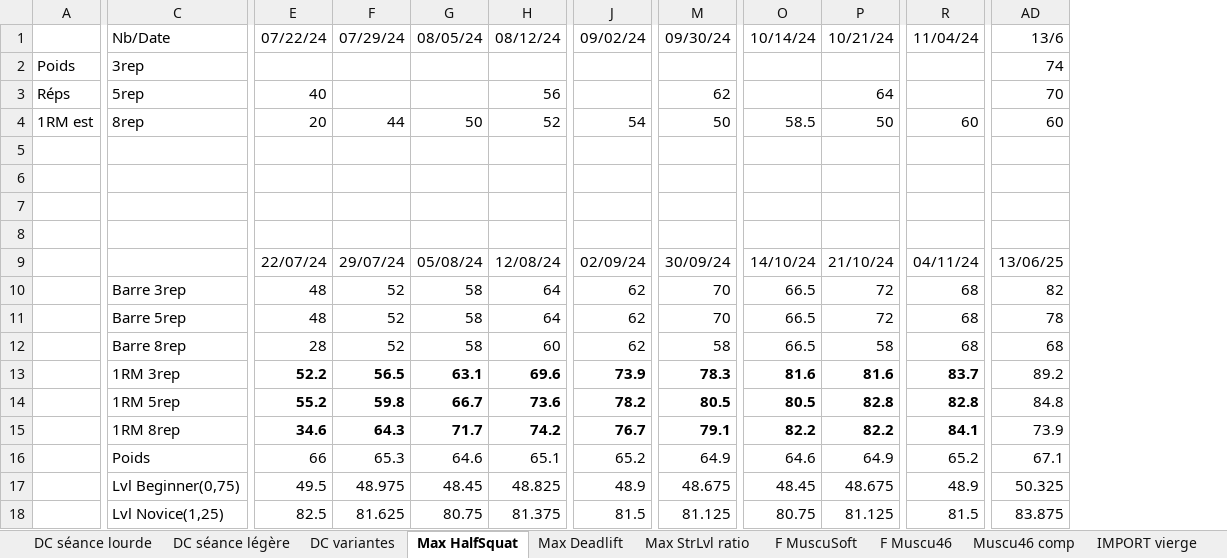
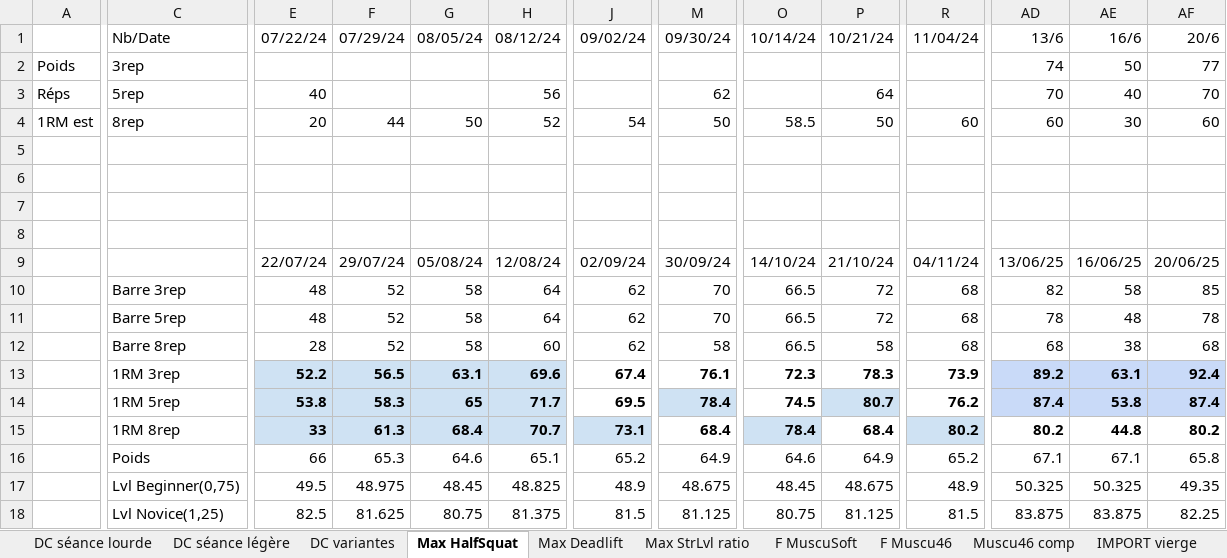
Before and after one commit to GuillBuj/fitlogtimer, an Excel workbook: docs/DCevoModParse.xlsx, sheet Max HalfSquat, drawn as a sheet; only a part is shown, gaps mark what is left out; values as stored, in another font and other column widths than the file's, no borders; charts and pictures not drawn; removed rows and columns are numbered as before the commit, all else as after; rows hold the shown columns only; the diff covers the shown part only; the diff names each change by its address in the sheet, - before the commit and + after, or states it on an @@ line.

```diff
--- a/docs/DCevoModParse.xlsx (sheet Max HalfSquat)
+++ b/docs/DCevoModParse.xlsx (sheet Max HalfSquat)
+column AE, rows 1-14: 16/6 | 50 | 40 | 30 |  |  |  |  | 16/06/25 | 58 | 48 | 38 | 63.1 | 53.8; rows 16-18: 67.1 | 50.325 | 83.875
+column AF, rows 1-14: 20/6 | 77 | 70 | 60 |  |  |  |  | 20/06/25 | 85 | 78 | 68 | 92.4 | 87.4; rows 16-18: 65.8 | 49.35 | 82.25
-E13:H14 fill: none
+E13:H14 fill: #CFE2F3
-J13: 73.9
+J13: 67.4
-M13: 78.3
+M13: 76.1
-O13: 81.6
+O13: 72.3
-P13: 81.6
+P13: 78.3
-R13: 83.7
+R13: 73.9
@@ AD13:AD14 bold: off → on, fill: none → #C9DAF8 @@
-E14: 55.2
+E14: 53.8
-F14: 59.8
+F14: 58.3
-G14: 66.7
+G14: 65
-H14: 73.6
+H14: 71.7
-J14: 78.2
+J14: 69.5
-M14: 80.5
+M14: 78.4
-M14 fill: none
+M14 fill: #CFE2F3
-O14: 80.5
+O14: 74.5
-P14: 82.8
+P14: 80.7
-P14 fill: none
+P14 fill: #CFE2F3
-R14: 82.8
+R14: 76.2
-AD14: 84.8
+AD14: 87.4
-row 15:  | 1RM 8rep | 34.6 | 64.3 | 71.7 | 74.2 | 76.7 | 79.1 | 82.2 | 82.2 | 84.1 | 73.9
+row 15:  | 1RM 8rep | 33 | 61.3 | 68.4 | 70.7 | 73.1 | 68.4 | 78.4 | 68.4 | 80.2 | 80.2 | 44.8 | 80.2
```
Also changed, not shown: 15 edited cells and cell formats elsewhere in this sheet, sheet Impro, sheet Muscu46 comp, sheet Max Deadlift, sheet Calculateur Cible, sheet F Muscu46, formulas that keep their value, charts or pictures, 1 other file.
